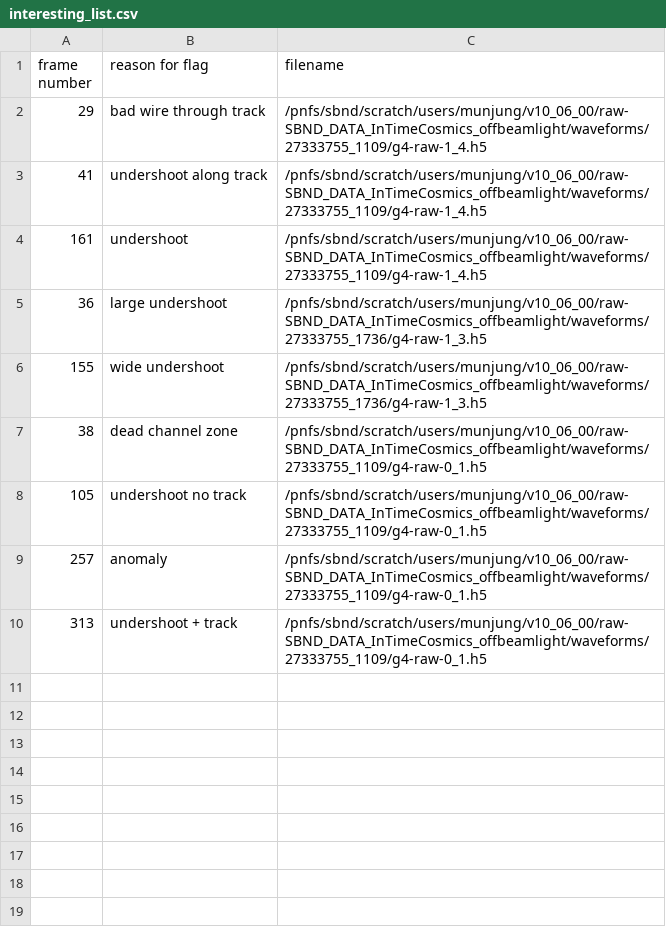
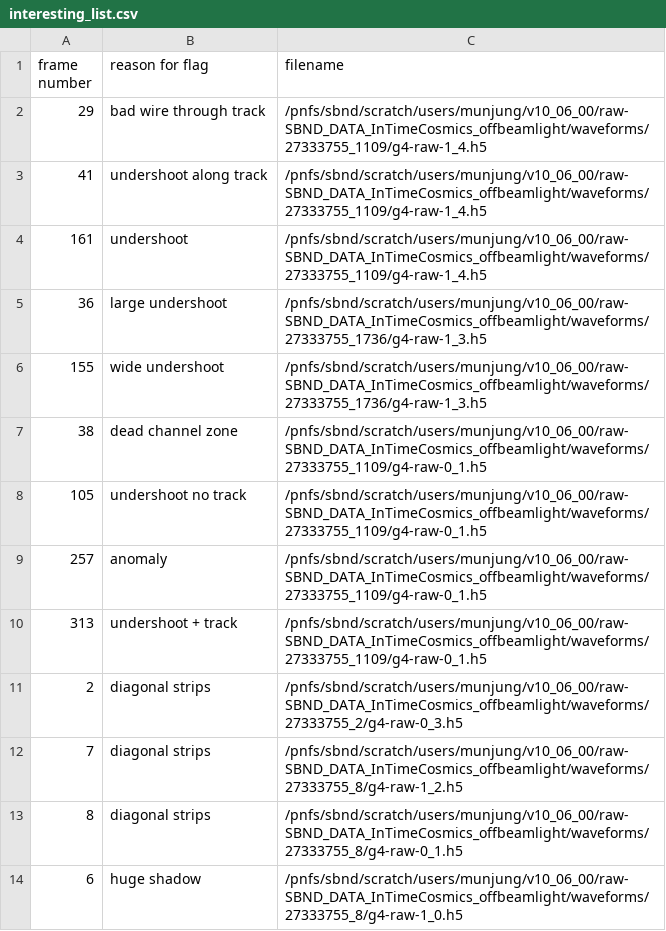
Before and after one commit to gputnam/diffusion-anomaly, a CSV file: notebooks/interesting_list.csv, drawn as a sheet.

Commit message:
add to list and util to stitch patches

```diff
--- a/notebooks/interesting_list.csv
+++ b/notebooks/interesting_list.csv
@@ -10 +10,5 @@ frame number,reason for flag,filename
 313,undershoot + track,/pnfs/sbnd/scratch/users/munjung/v10_06_00/raw-SBND_DATA_InTimeCosmics_offbeamlight/waveforms/27333755_1109/g4-raw-0_1.h5
+2,diagonal strips,/pnfs/sbnd/scratch/users/munjung/v10_06_00/raw-SBND_DATA_InTimeCosmics_offbeamlight/waveforms/27333755_2/g4-raw-0_3.h5
+7,diagonal strips,/pnfs/sbnd/scratch/users/munjung/v10_06_00/raw-SBND_DATA_InTimeCosmics_offbeamlight/waveforms/27333755_8/g4-raw-1_2.h5
+8,diagonal strips,/pnfs/sbnd/scratch/users/munjung/v10_06_00/raw-SBND_DATA_InTimeCosmics_offbeamlight/waveforms/27333755_8/g4-raw-0_1.h5
+6,huge shadow,/pnfs/sbnd/scratch/users/munjung/v10_06_00/raw-SBND_DATA_InTimeCosmics_offbeamlight/waveforms/27333755_8/g4-raw-1_0.h5
```
Also changed, not shown: 1 other file.
